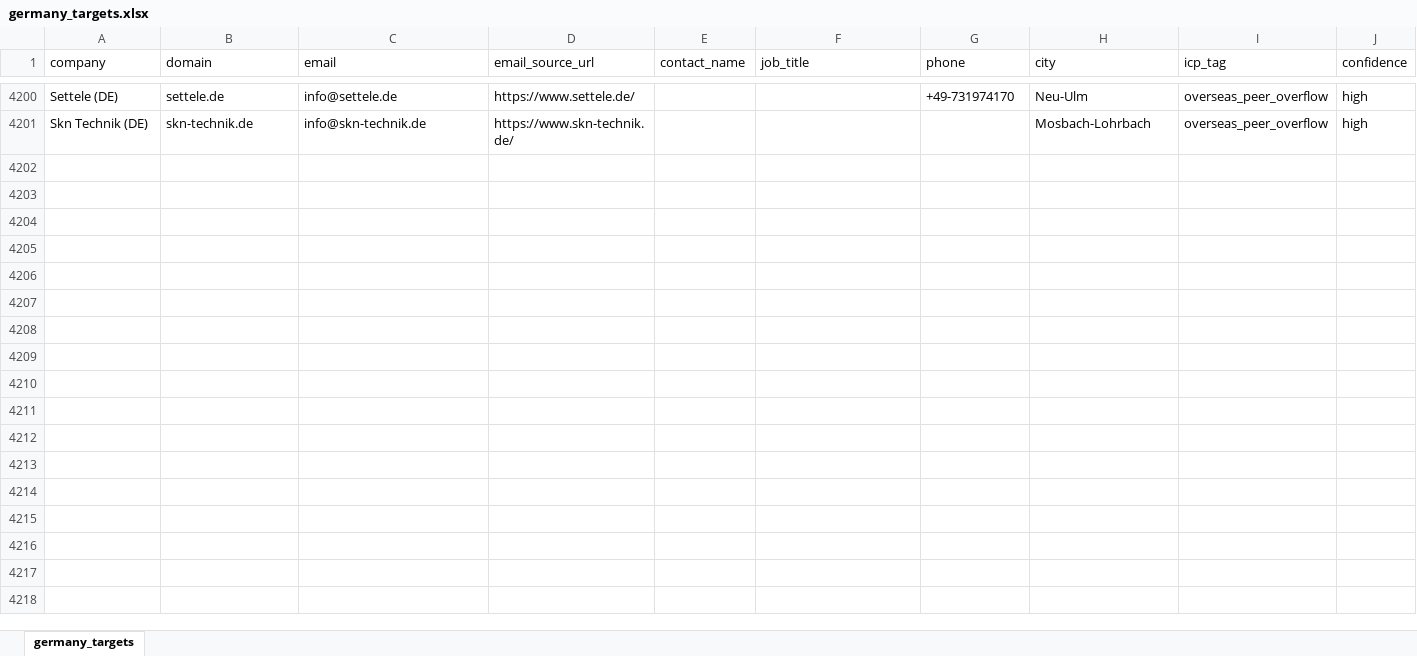
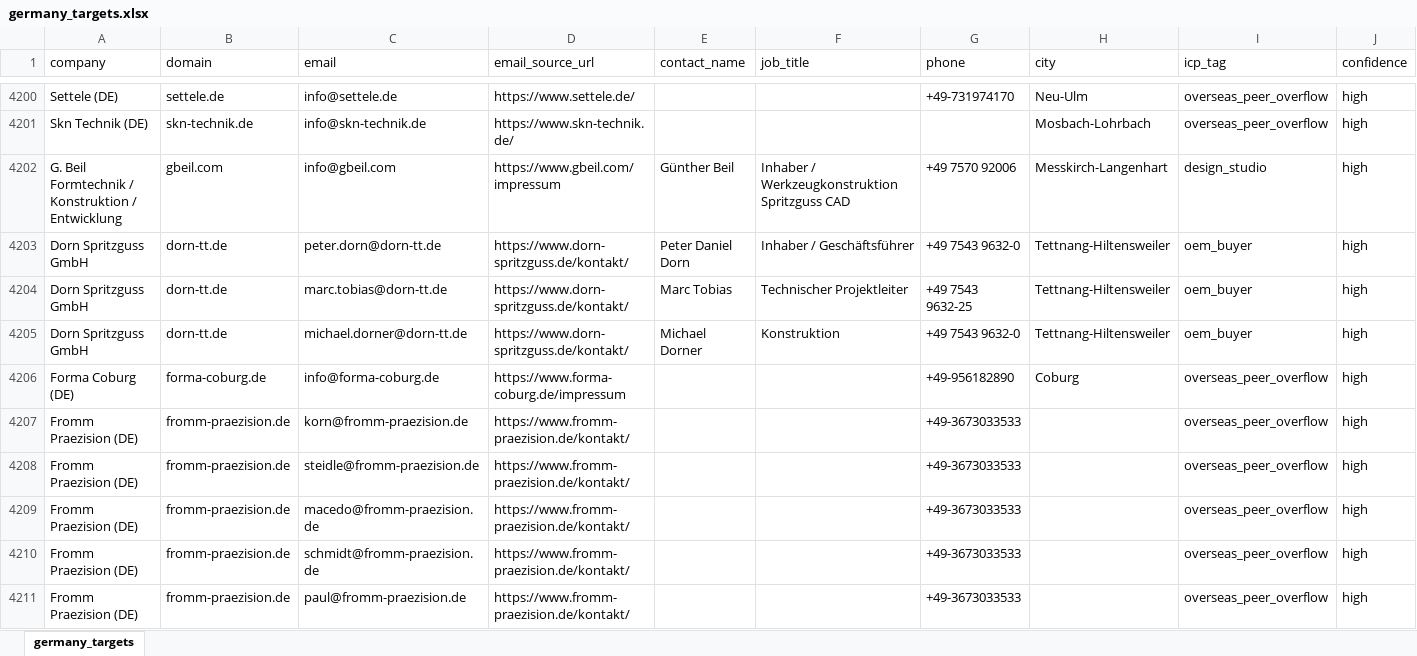
Before and after one commit to lee-lwj/ai, an Excel workbook: mouldible-export-ai/data/germany_targets.xlsx, sheet germany_targets, drawn as a sheet; only a part is shown, gaps mark what is left out; values as stored, in another font and other column widths than the file's, no borders; rows hold the shown columns only; the diff covers the shown part only; the diff names each change by its address in the sheet, - before the commit and + after, or states it on an @@ line.

```diff
--- a/mouldible-export-ai/data/germany_targets.xlsx (sheet germany_targets)
+++ b/mouldible-export-ai/data/germany_targets.xlsx (sheet germany_targets)
+row 4202: G. Beil Formtechnik / Konstruktion / Entwicklung | gbeil.com | info@gbeil.com | https://www.gbeil.com/impressum | Günther Beil | Inhaber / Werkzeugkonstruktion Spritzguss CAD | +49 7570 92006 | Messkirch-Langenhart | design_studio | high
+row 4203: Dorn Spritzguss GmbH | dorn-tt.de | peter.dorn@dorn-tt.de | https://www.dorn-spritzguss.de/kontakt/ | Peter Daniel Dorn | Inhaber / Geschäftsführer | +49 7543 9632-0 | Tettnang-Hiltensweiler | oem_buyer | high
+row 4204: Dorn Spritzguss GmbH | dorn-tt.de | marc.tobias@dorn-tt.de | https://www.dorn-spritzguss.de/kontakt/ | Marc Tobias | Technischer Projektleiter | +49 7543 9632-25 | Tettnang-Hiltensweiler | oem_buyer | high
+row 4205: Dorn Spritzguss GmbH | dorn-tt.de | michael.dorner@dorn-tt.de | https://www.dorn-spritzguss.de/kontakt/ | Michael Dorner | Konstruktion | +49 7543 9632-0 | Tettnang-Hiltensweiler | oem_buyer | high
+row 4206: Forma Coburg (DE) | forma-coburg.de | info@forma-coburg.de | https://www.forma-coburg.de/impressum |  |  | +49-956182890 | Coburg | overseas_peer_overflow | high
+row 4207: Fromm Praezision (DE) | fromm-praezision.de | korn@fromm-praezision.de | https://www.fromm-praezision.de/kontakt/ |  |  | +49-3673033533 |  | overseas_peer_overflow | high
+row 4208: Fromm Praezision (DE) | fromm-praezision.de | steidle@fromm-praezision.de | https://www.fromm-praezision.de/kontakt/ |  |  | +49-3673033533 |  | overseas_peer_overflow | high
+row 4209: Fromm Praezision (DE) | fromm-praezision.de | macedo@fromm-praezision.de | https://www.fromm-praezision.de/kontakt/ |  |  | +49-3673033533 |  | overseas_peer_overflow | high
+row 4210: Fromm Praezision (DE) | fromm-praezision.de | schmidt@fromm-praezision.de | https://www.fromm-praezision.de/kontakt/ |  |  | +49-3673033533 |  | overseas_peer_overflow | high
+row 4211: Fromm Praezision (DE) | fromm-praezision.de | paul@fromm-praezision.de | https://www.fromm-praezision.de/kontakt/ |  |  | +49-3673033533 |  | overseas_peer_overflow | high
```
Also changed, not shown: 9 added rows elsewhere in this sheet, 7 other files.
